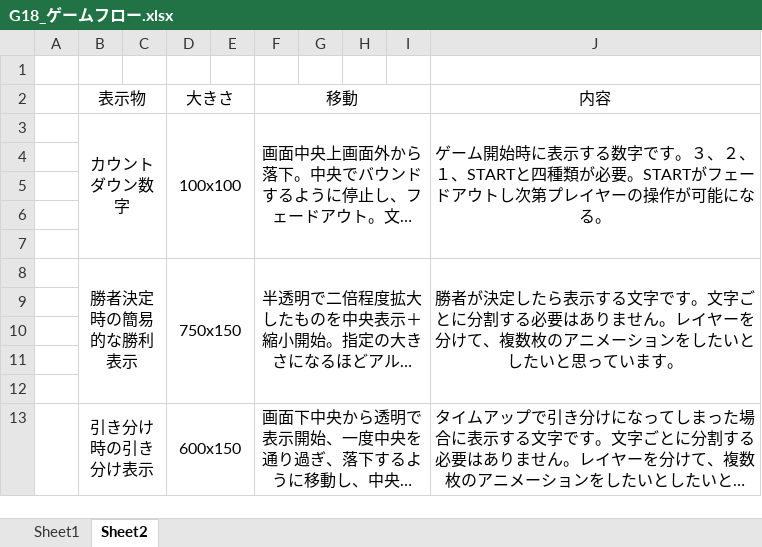
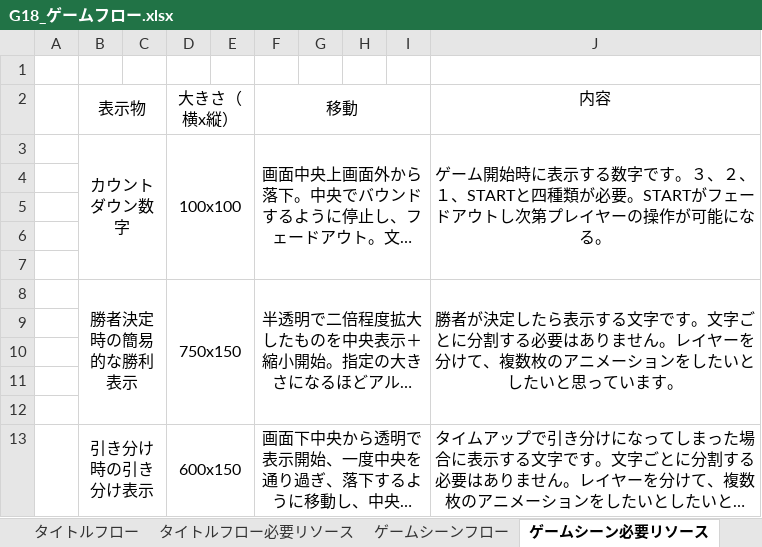
Before and after one commit to CaseStudyG18/master, an Excel workbook: G18_ゲームフロー.xlsx, sheet ゲームシーン必要リソース, drawn as a sheet; long unchanged cells end in …; values as stored, in another font and other column widths than the file's, no borders; the diff names each change by its address in the sheet, - before the commit and + after, or states it on an @@ line.

```diff
--- a/G18_ゲームフロー.xlsx (sheet ゲームシーン必要リソース)
+++ b/G18_ゲームフロー.xlsx (sheet ゲームシーン必要リソース)
-sheet tab: Sheet1
+sheet tab: ゲームシーンフロー
-sheet tab: Sheet2
+sheet tab: ゲームシーン必要リソース
+sheet tab: タイトルフロー
+sheet tab: タイトルフロー必要リソース
-D2: 大きさ
+D2: 大きさ（横x縦）
```
Also changed, not shown: other sheet tabs, 40 other files.
